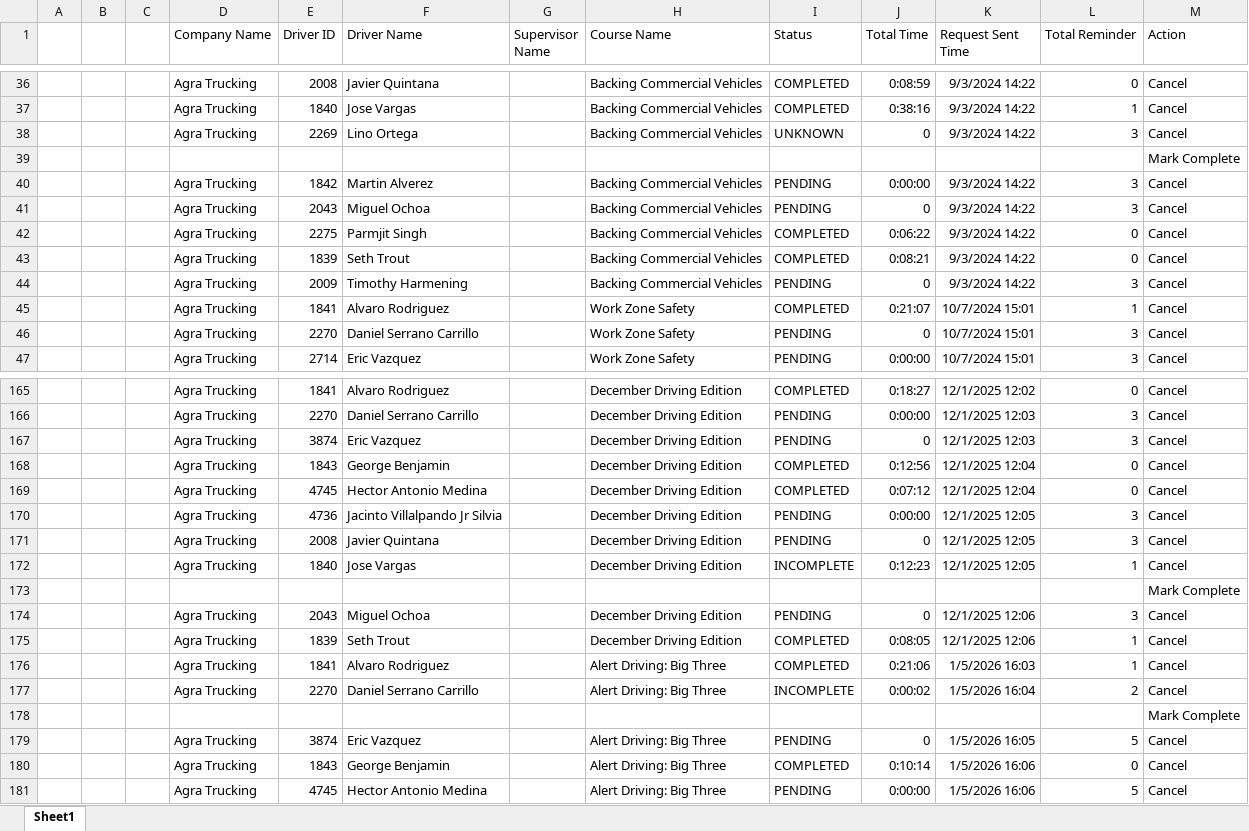
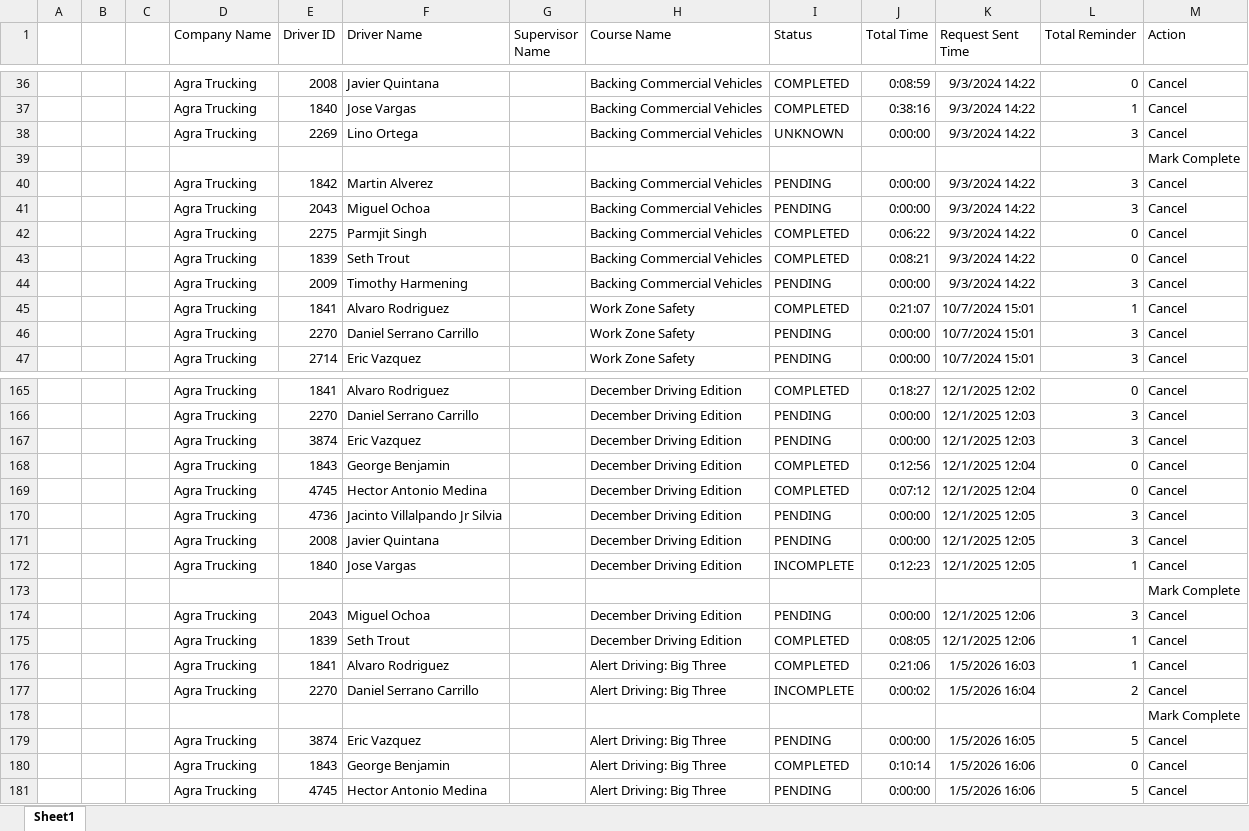
Before and after one commit to jmullins-DEN/Agra-Trucking, an Excel workbook: training.xlsx, sheet Sheet1, drawn as a sheet; only a part is shown, gaps mark what is left out; values as stored, in another font and other column widths than the file's, no borders; the diff covers the shown part only; the diff names each change by its address in the sheet, - before the commit and + after, or states it on an @@ line.

```diff
--- a/training.xlsx (sheet Sheet1)
+++ b/training.xlsx (sheet Sheet1)
-J38 (Total Time): 0
+J38 (Total Time): 0:00:00
-J41 (Total Time): 0
+J41 (Total Time): 0:00:00
-J44 (Total Time): 0
+J44 (Total Time): 0:00:00
-J46 (Total Time): 0
+J46 (Total Time): 0:00:00
-J167 (Total Time): 0
+J167 (Total Time): 0:00:00
-J171 (Total Time): 0
+J171 (Total Time): 0:00:00
-J174 (Total Time): 0
+J174 (Total Time): 0:00:00
-J179 (Total Time): 0
+J179 (Total Time): 0:00:00
```
Also changed, not shown: 8 added rows and 17 edited cells elsewhere in this sheet.
